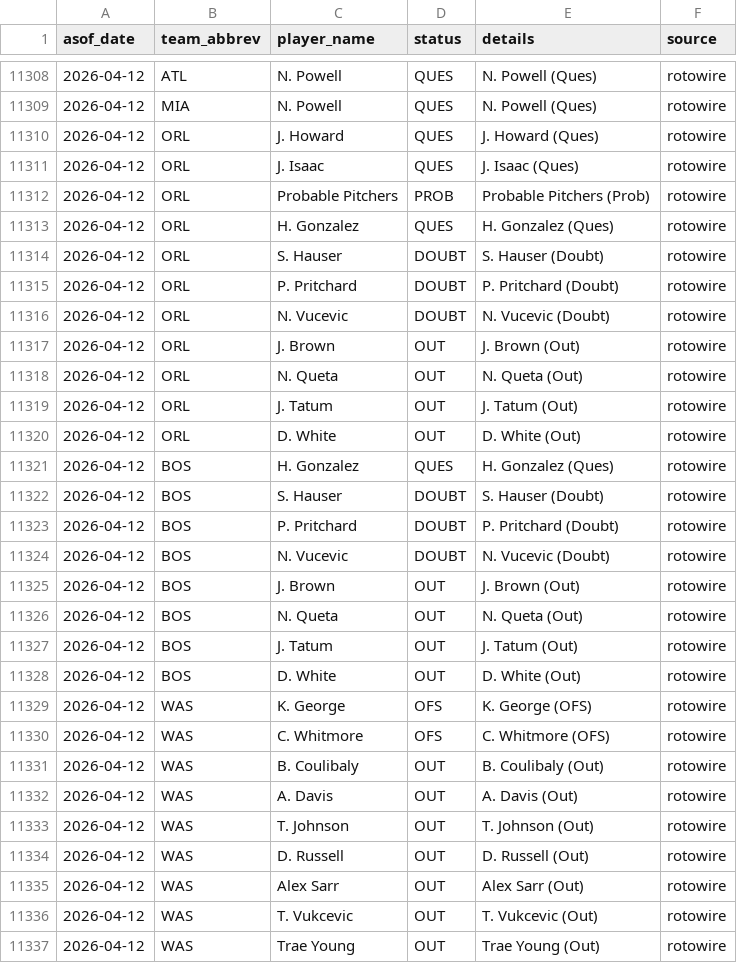
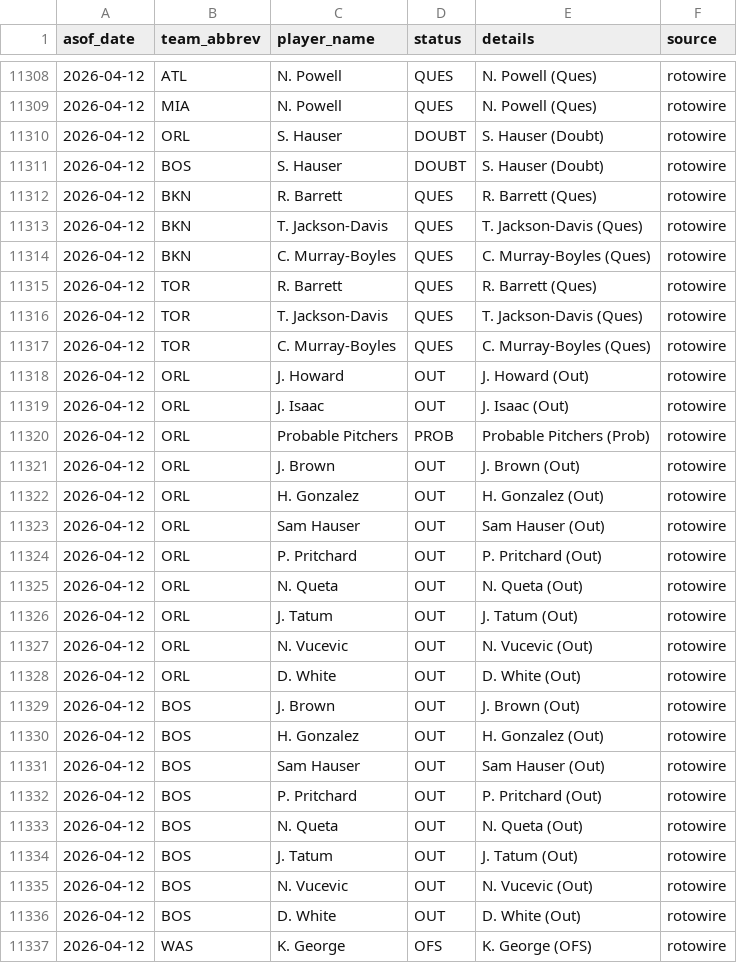
Before and after one commit to oliver-monday/moneyline, a CSV file: logs/injury_log.csv, drawn as a sheet; only a part is shown, gaps mark what is left out; the shorter side is filled out with more unchanged rows; the diff covers the shown part only.

```diff
--- a/logs/injury_log.csv
+++ b/logs/injury_log.csv
@@ -11309,20 +11309,28 @@ asof_date,team_abbrev,player_name,status,details,source
 2026-04-12,MIA,N. Powell,QUES,N. Powell (Ques),rotowire
-2026-04-12,ORL,J. Howard,QUES,J. Howard (Ques),rotowire
-2026-04-12,ORL,J. Isaac,QUES,J. Isaac (Ques),rotowire
+2026-04-12,ORL,S. Hauser,DOUBT,S. Hauser (Doubt),rotowire
+2026-04-12,BOS,S. Hauser,DOUBT,S. Hauser (Doubt),rotowire
+2026-04-12,BKN,R. Barrett,QUES,R. Barrett (Ques),rotowire
+2026-04-12,BKN,T. Jackson-Davis,QUES,T. Jackson-Davis (Ques),rotowire
+2026-04-12,BKN,C. Murray-Boyles,QUES,C. Murray-Boyles (Ques),rotowire
+2026-04-12,TOR,R. Barrett,QUES,R. Barrett (Ques),rotowire
+2026-04-12,TOR,T. Jackson-Davis,QUES,T. Jackson-Davis (Ques),rotowire
+2026-04-12,TOR,C. Murray-Boyles,QUES,C. Murray-Boyles (Ques),rotowire
+2026-04-12,ORL,J. Howard,OUT,J. Howard (Out),rotowire
+2026-04-12,ORL,J. Isaac,OUT,J. Isaac (Out),rotowire
 2026-04-12,ORL,Probable Pitchers,PROB,Probable Pitchers (Prob),rotowire
-2026-04-12,ORL,H. Gonzalez,QUES,H. Gonzalez (Ques),rotowire
-2026-04-12,ORL,S. Hauser,DOUBT,S. Hauser (Doubt),rotowire
-2026-04-12,ORL,P. Pritchard,DOUBT,P. Pritchard (Doubt),rotowire
-2026-04-12,ORL,N. Vucevic,DOUBT,N. Vucevic (Doubt),rotowire
 2026-04-12,ORL,J. Brown,OUT,J. Brown (Out),rotowire
+2026-04-12,ORL,H. Gonzalez,OUT,H. Gonzalez (Out),rotowire
+2026-04-12,ORL,Sam Hauser,OUT,Sam Hauser (Out),rotowire
+2026-04-12,ORL,P. Pritchard,OUT,P. Pritchard (Out),rotowire
 2026-04-12,ORL,N. Queta,OUT,N. Queta (Out),rotowire
 2026-04-12,ORL,J. Tatum,OUT,J. Tatum (Out),rotowire
+2026-04-12,ORL,N. Vucevic,OUT,N. Vucevic (Out),rotowire
 2026-04-12,ORL,D. White,OUT,D. White (Out),rotowire
-2026-04-12,BOS,H. Gonzalez,QUES,H. Gonzalez (Ques),rotowire
-2026-04-12,BOS,S. Hauser,DOUBT,S. Hauser (Doubt),rotowire
-2026-04-12,BOS,P. Pritchard,DOUBT,P. Pritchard (Doubt),rotowire
-2026-04-12,BOS,N. Vucevic,DOUBT,N. Vucevic (Doubt),rotowire
 2026-04-12,BOS,J. Brown,OUT,J. Brown (Out),rotowire
+2026-04-12,BOS,H. Gonzalez,OUT,H. Gonzalez (Out),rotowire
+2026-04-12,BOS,Sam Hauser,OUT,Sam Hauser (Out),rotowire
+2026-04-12,BOS,P. Pritchard,OUT,P. Pritchard (Out),rotowire
 2026-04-12,BOS,N. Queta,OUT,N. Queta (Out),rotowire
 2026-04-12,BOS,J. Tatum,OUT,J. Tatum (Out),rotowire
+2026-04-12,BOS,N. Vucevic,OUT,N. Vucevic (Out),rotowire
 2026-04-12,BOS,D. White,OUT,D. White (Out),rotowire
```
Also changed, not shown: 4 added rows and 4 removed rows elsewhere in this file, 1 other file.
